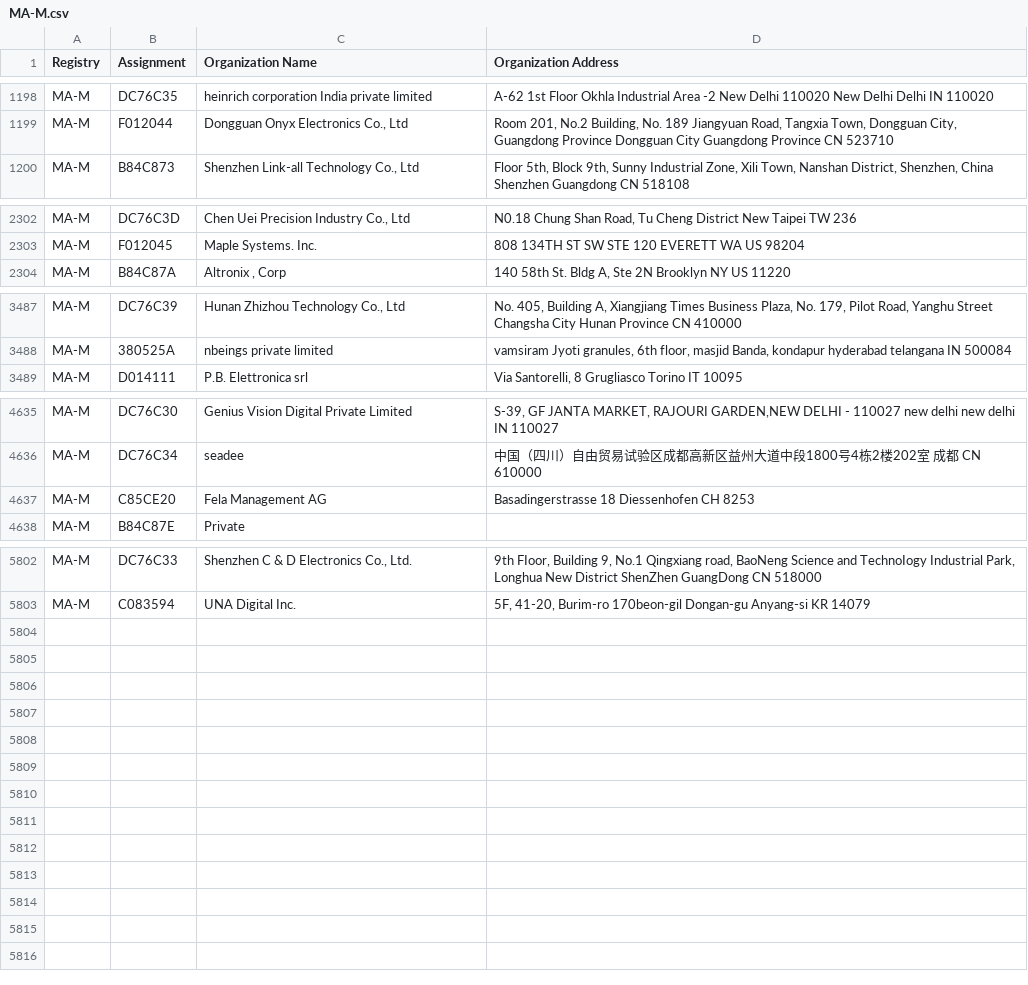
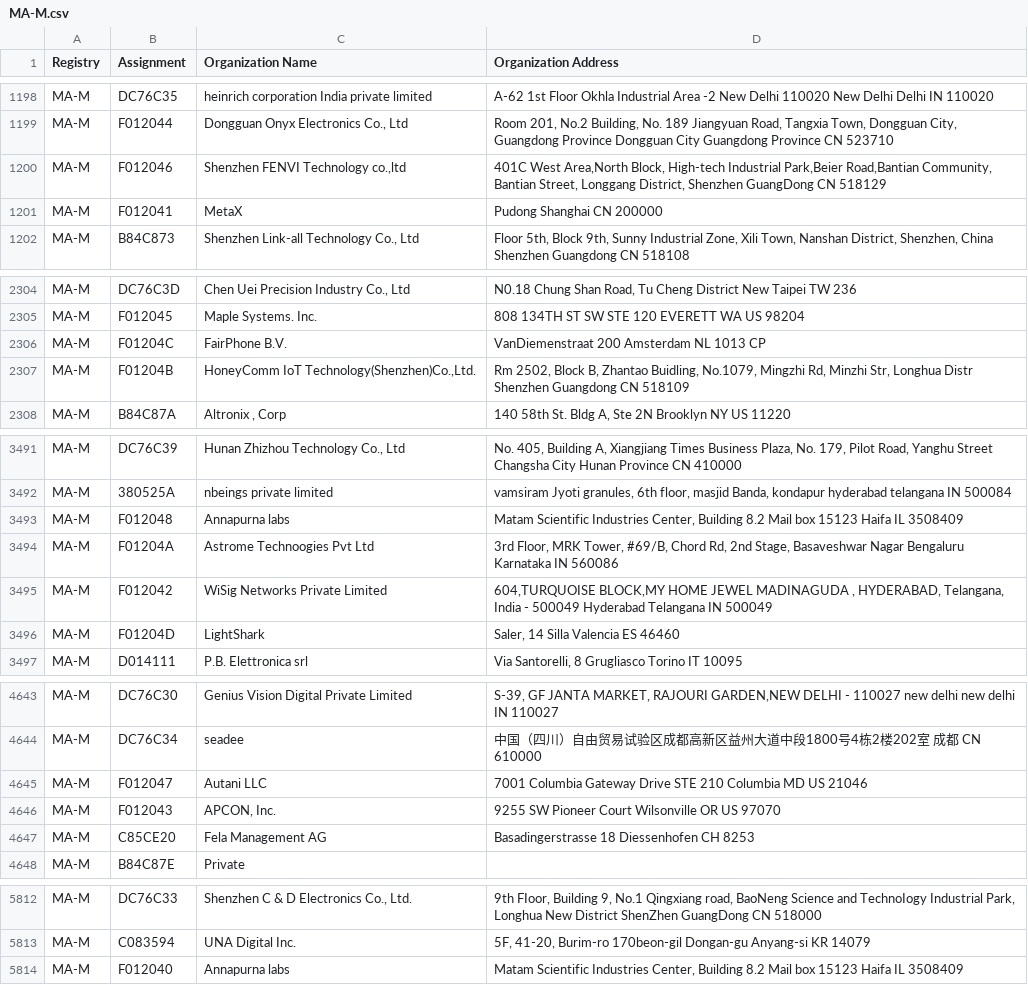
Before and after one commit to netdisco/upstream-sources, a CSV file: ieee/MA/MA-M.csv, drawn as a sheet; only a part is shown, gaps mark what is left out.

```diff
--- a/ieee/MA/MA-M.csv
+++ b/ieee/MA/MA-M.csv
@@ -1199,2 +1199,4 @@ MA-M,DC76C35,heinrich corporation India private limited,A-62 1st Floor Okhla Ind
 MA-M,F012044,"Dongguan Onyx Electronics Co., Ltd","Room 201, No.2 Building, No. 189 Jiangyuan Road, Tangxia Town, Dongguan City, Guangdong Province Dongguan City Guangdong Province CN 523710 "
+MA-M,F012046,"Shenzhen FENVI Technology co.,ltd","401C West Area,North Block, High-tech Industrial Park,Beier Road,Bantian Community, Bantian Street,  Longgang District,  Shenzhen GuangDong CN 518129 "
+MA-M,F012041,MetaX,Pudong Shanghai  CN 200000
 MA-M,B84C873,"Shenzhen Link-all Technology Co., Ltd","Floor 5th, Block 9th, Sunny Industrial Zone, Xili Town, Nanshan District, Shenzhen, China  Shenzhen Guangdong CN 518108 "
@@ -2303,2 +2305,4 @@ MA-M,DC76C3D,"Chen Uei Precision Industry Co., Ltd","N0.18 Chung Shan Road, Tu C
 MA-M,F012045,Maple Systems. Inc.,808 134TH ST SW STE 120 EVERETT WA US 98204
+MA-M,F01204C,FairPhone B.V.,VanDiemenstraat 200 Amsterdam  NL 1013 CP
+MA-M,F01204B,"HoneyComm IoT Technology(Shenzhen)Co.,Ltd.","Rm 2502, Block B, Zhantao Buidling, No.1079, Mingzhi Rd, Minzhi Str, Longhua Distr Shenzhen Guangdong CN 518109 "
 MA-M,B84C87A,"Altronix , Corp","140 58th St. Bldg A, Ste 2N Brooklyn NY US 11220 "
@@ -3488,2 +3492,6 @@ MA-M,DC76C39,"Hunan Zhizhou Technology Co., Ltd","No. 405, Building A, Xiangjian
 MA-M,380525A,nbeings private limited ,"vamsiram Jyoti granules, 6th floor, masjid Banda, kondapur hyderabad telangana IN 500084 "
+MA-M,F012048,Annapurna labs,"Matam Scientific Industries Center,   Building 8.2 Mail box 15123 Haifa IL 3508409 "
+MA-M,F01204A,Astrome Technoogies Pvt Ltd,"3rd Floor, MRK Tower, #69/B, Chord Rd, 2nd Stage, Basaveshwar Nagar Bengaluru Karnataka IN 560086 "
+MA-M,F012042,WiSig Networks Private Limited,"604,TURQUOISE BLOCK,MY HOME JEWEL MADINAGUDA , HYDERABAD, Telangana, India - 500049 Hyderabad Telangana IN 500049 "
+MA-M,F01204D,LightShark,"Saler, 14 Silla Valencia ES 46460 "
 MA-M,D014111,P.B. Elettronica srl,"Via Santorelli, 8 Grugliasco Torino IT 10095 "
@@ -4636,2 +4644,4 @@ MA-M,DC76C30,Genius Vision Digital Private Limited,"S-39, GF JANTA MARKET, RAJOU
 MA-M,DC76C34,seadee,中国（四川）自由贸易试验区成都高新区益州大道中段1800号4栋2楼202室 成都  CN 610000
+MA-M,F012047,Autani LLC,7001 Columbia Gateway Drive STE 210 Columbia MD US 21046
+MA-M,F012043,"APCON, Inc.",9255 SW Pioneer Court Wilsonville OR US 97070
 MA-M,C85CE20,Fela Management AG ,Basadingerstrasse 18 Diessenhofen  CH 8253
@@ -5803 +5813,2 @@ MA-M,DC76C33,"Shenzhen C & D Electronics Co., Ltd.","9th FIoor, Building 9, No.1
 MA-M,C083594,UNA Digital Inc.,"5F, 41-20, Burim-ro 170beon-gil Dongan-gu Anyang-si KR 14079 "
+MA-M,F012040,Annapurna labs,"Matam Scientific Industries Center,   Building 8.2 Mail box 15123 Haifa IL 3508409 "
```
Also changed, not shown: ieee/MA/MA-S.csv, 5 other files.
